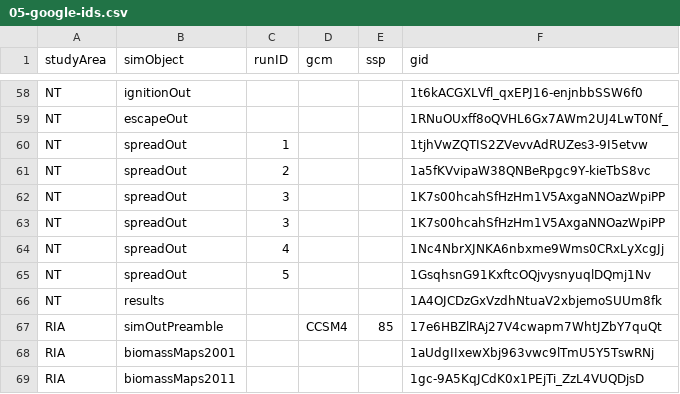
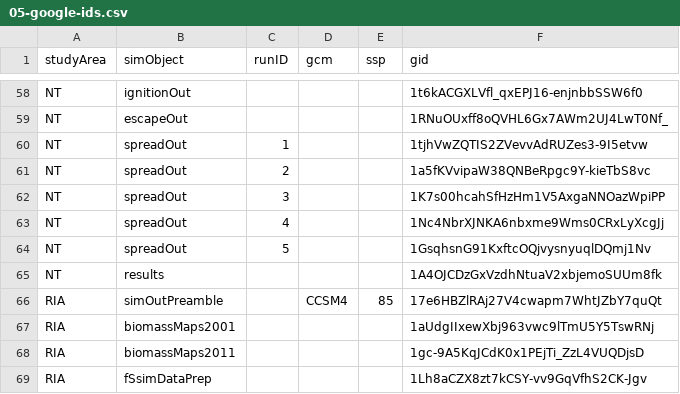
Before and after one commit to PredictiveEcology/WBI_forecasts, a CSV file: 05-google-ids.csv, drawn as a sheet; only a part is shown, gaps mark what is left out; the shorter side is filled out with more unchanged rows; the diff names each change by its address in the sheet, - before the commit and + after, or states it on an @@ line.

```diff
--- a/05-google-ids.csv
+++ b/05-google-ids.csv
-row 63: NT | spreadOut | 3 |  |  | 1K7s00hcahSfHzHm1V5AxgaNNOazWpiPP
```
Also changed, not shown: 2 other files.
